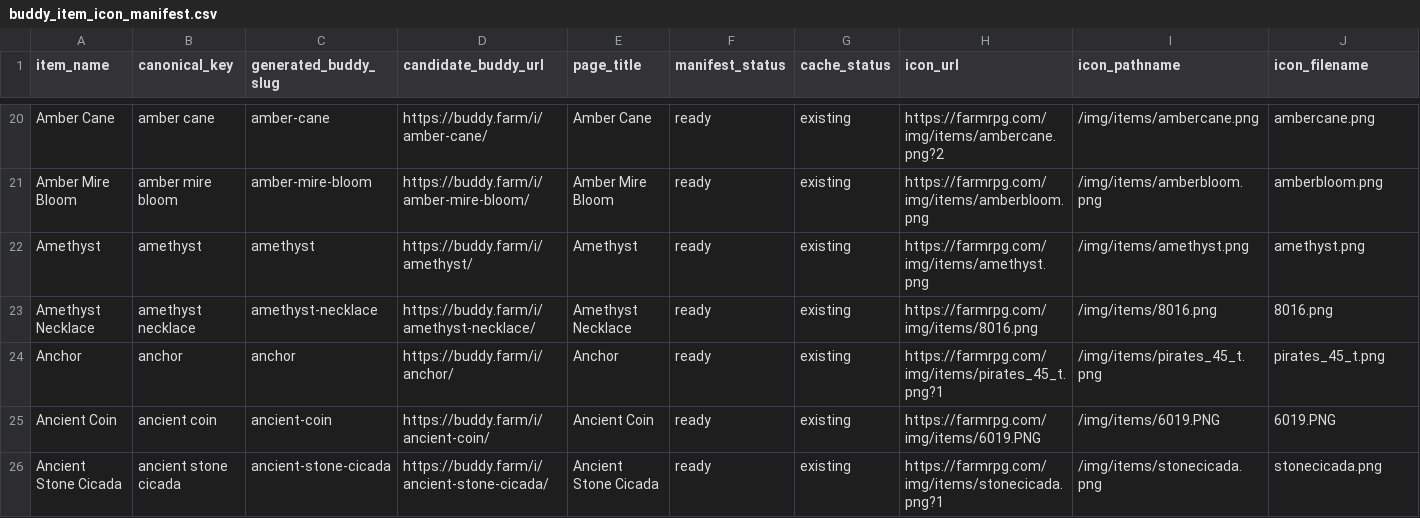
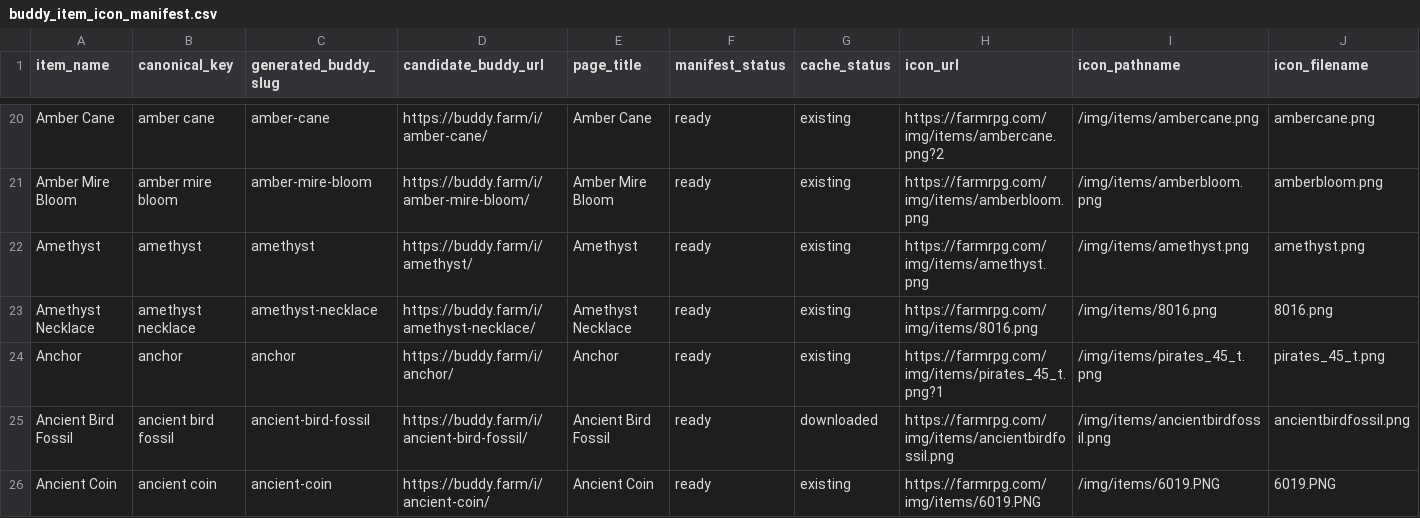
Before and after one commit to missvin/farmrpg-tools, a CSV file: generated/buddy_item_icon_manifest.csv, drawn as a sheet; only a part is shown, gaps mark what is left out; the shorter side is filled out with more unchanged rows; rows hold the shown columns only; the diff covers the shown part only; the diff names each change by its address in the sheet, - before the commit and + after, or states it on an @@ line.

Commit message:
fix(icons): add nine reviewed recipe item icons

```diff
--- a/generated/buddy_item_icon_manifest.csv
+++ b/generated/buddy_item_icon_manifest.csv
+row 25: Ancient Bird Fossil | ancient bird fossil | ancient-bird-fossil | https://buddy.farm/i/ancient-bird-fossil/ | Ancient Bird Fossil | ready | downloaded | https://farmrpg.com/img/items/ancientbirdfossil.png | /img/items/ancientbirdfossil.png | ancientbirdfossil.png
```
Also changed, not shown: 8 added rows elsewhere in this file, planning/backlog.csv, 16 other files.
